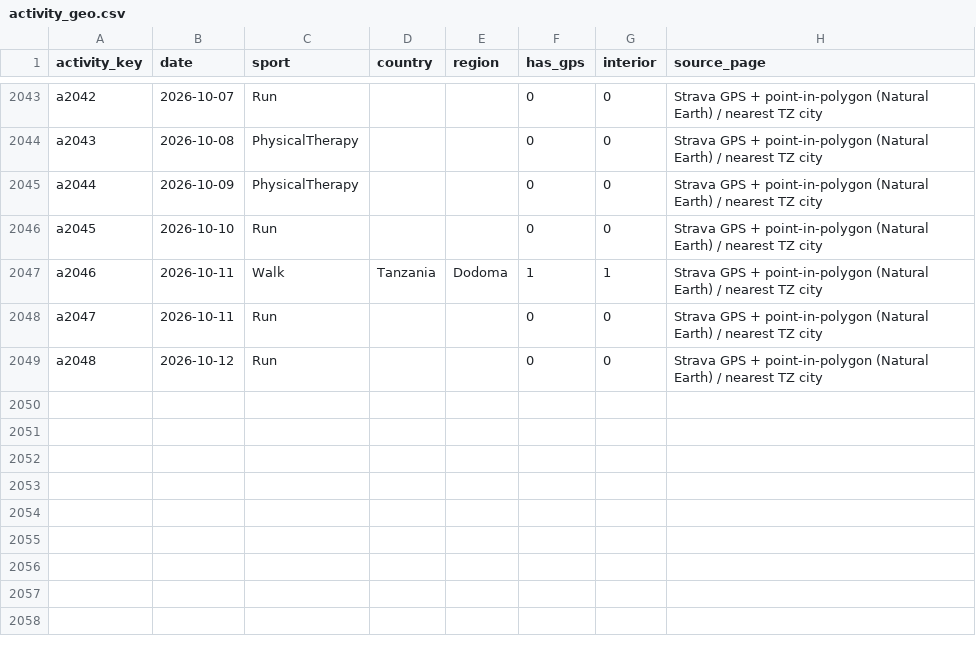
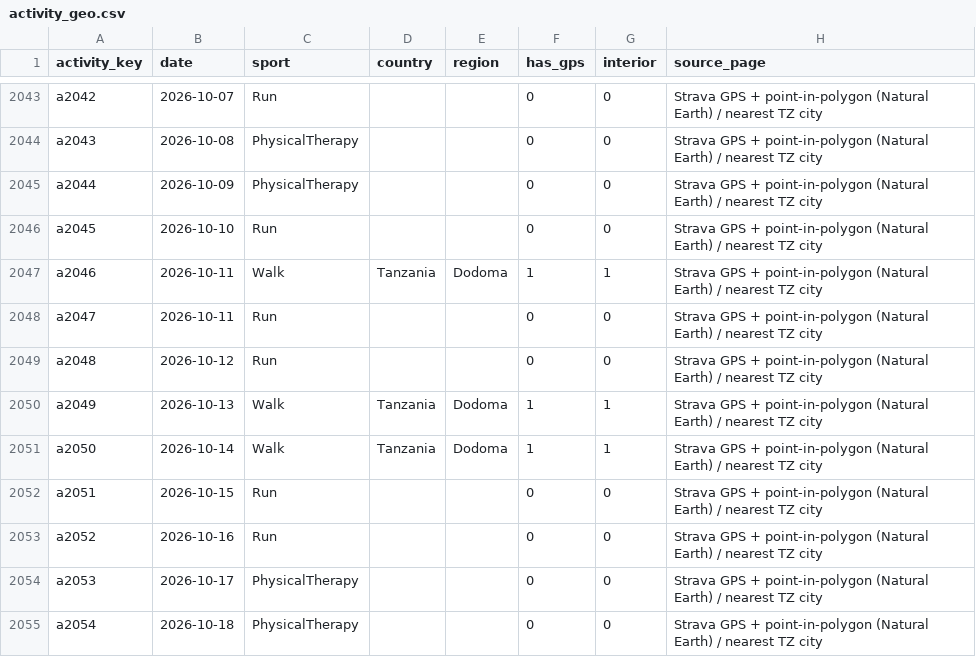
Before and after one commit to hpgerald/my-strava-journey, a CSV file: data/activity_geo.csv, drawn as a sheet; only a part is shown, gaps mark what is left out.

```diff
--- a/data/activity_geo.csv
+++ b/data/activity_geo.csv
@@ -2049 +2049,7 @@ a2047,2026-10-11,Run,,,0,0,Strava GPS + point-in-polygon (Natural Earth) / neare
 a2048,2026-10-12,Run,,,0,0,Strava GPS + point-in-polygon (Natural Earth) / nearest TZ city
+a2049,2026-10-13,Walk,Tanzania,Dodoma,1,1,Strava GPS + point-in-polygon (Natural Earth) / nearest TZ city
+a2050,2026-10-14,Walk,Tanzania,Dodoma,1,1,Strava GPS + point-in-polygon (Natural Earth) / nearest TZ city
+a2051,2026-10-15,Run,,,0,0,Strava GPS + point-in-polygon (Natural Earth) / nearest TZ city
+a2052,2026-10-16,Run,,,0,0,Strava GPS + point-in-polygon (Natural Earth) / nearest TZ city
+a2053,2026-10-17,PhysicalTherapy,,,0,0,Strava GPS + point-in-polygon (Natural Earth) / nearest TZ city
+a2054,2026-10-18,PhysicalTherapy,,,0,0,Strava GPS + point-in-polygon (Natural Earth) / nearest TZ city
```
Also changed, not shown: 7 other files.
